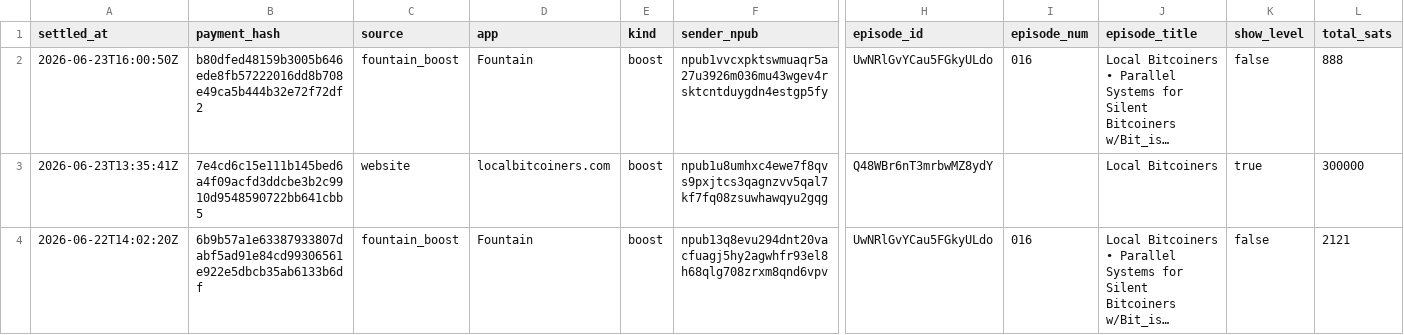
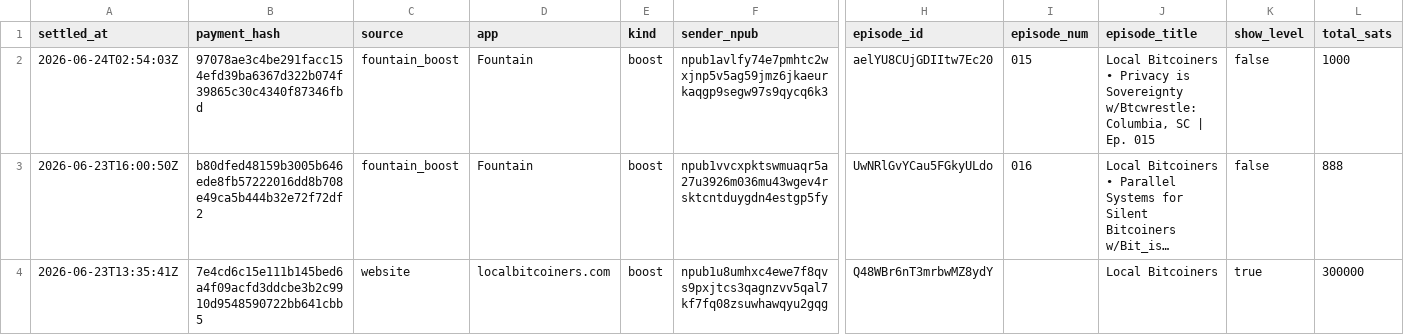
Before and after one commit to ReedBTC/localbitcoiners, a CSV file: data/sats.csv, drawn as a sheet; only a part is shown, gaps mark what is left out; the shorter side is filled out with more unchanged rows; long unchanged cells end in …; rows hold the shown columns only; the diff names each change by its address in the sheet, - before the commit and + after, or states it on an @@ line.

```diff
--- a/data/sats.csv
+++ b/data/sats.csv
+row 2: 2026-06-24T02:54:03Z | 97078ae3c4be291facc154efd39ba6367d322b074f39865c30c4340f87346fbd | fountain_boost | Fountain | boost | npub1avlfy74e7pmhtc2wxjnp5v5ag59jmz6jkaeurkaqgp9segw97s9qycq6k3 | aelYU8CUjGDIItw7Ec20 | 015 | Local Bitcoiners • Privacy is Sovereignty w/Btcwrestle: Columbia, SC | Ep. 015 | false | 1000
```
Also changed, not shown: data/fountain-api.csv, 4 other files.
